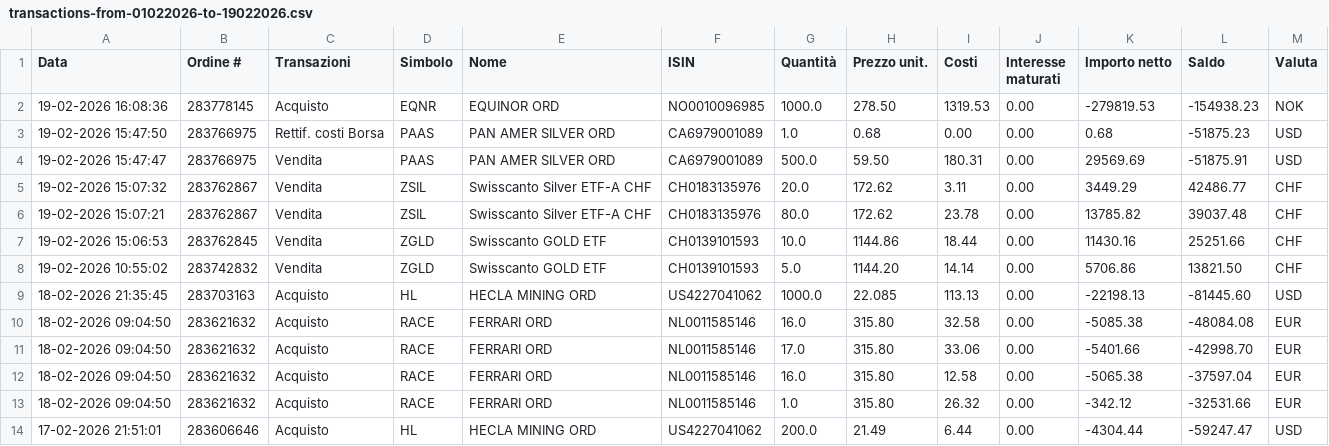
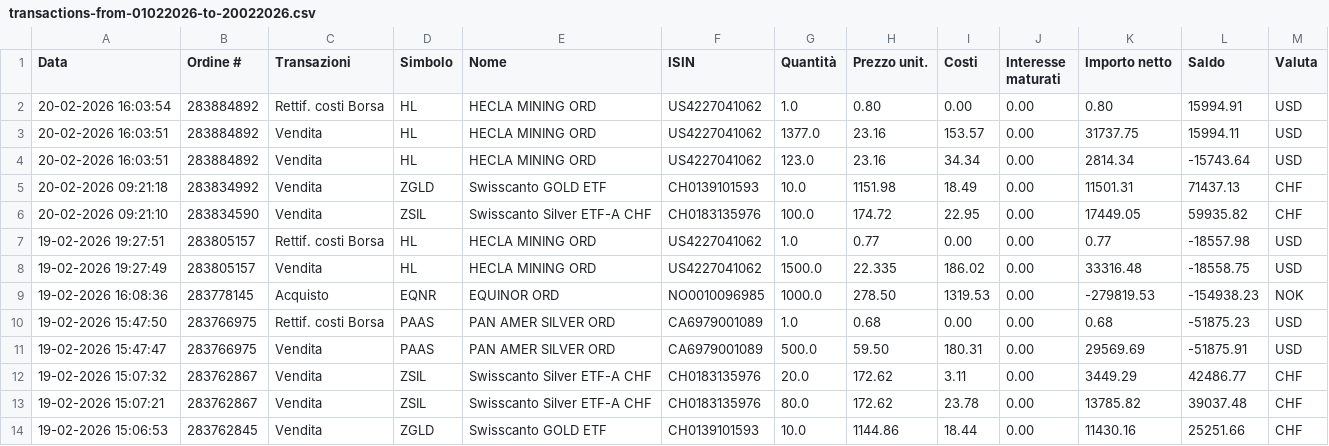
Before and after one commit to rressi/my-portfolio-notebooks, a CSV file: data/transactions-from-01022026-to-20022026.csv (was data/transactions-from-01022026-to-19022026.csv), drawn as a sheet; only a part is shown; the shorter side is filled out with more unchanged rows; the diff names each change by its address in the sheet, - before the commit and + after, or states it on an @@ line.

```diff
--- a/data/transactions-from-01022026-to-19022026.csv
+++ b/data/transactions-from-01022026-to-20022026.csv
+row 2: 20-02-2026 16:03:54 | 283884892 | Rettif. costi Borsa | HL | HECLA MINING ORD | US4227041062 | 1.0 | 0.80 | 0.00 | 0.00 | 0.80 | 15994.91 | USD
+row 3: 20-02-2026 16:03:51 | 283884892 | Vendita | HL | HECLA MINING ORD | US4227041062 | 1377.0 | 23.16 | 153.57 | 0.00 | 31737.75 | 15994.11 | USD
+row 4: 20-02-2026 16:03:51 | 283884892 | Vendita | HL | HECLA MINING ORD | US4227041062 | 123.0 | 23.16 | 34.34 | 0.00 | 2814.34 | -15743.64 | USD
+row 5: 20-02-2026 09:21:18 | 283834992 | Vendita | ZGLD | Swisscanto GOLD ETF | CH0139101593 | 10.0 | 1151.98 | 18.49 | 0.00 | 11501.31 | 71437.13 | CHF
+row 6: 20-02-2026 09:21:10 | 283834590 | Vendita | ZSIL | Swisscanto Silver ETF-A CHF | CH0183135976 | 100.0 | 174.72 | 22.95 | 0.00 | 17449.05 | 59935.82 | CHF
+row 7: 19-02-2026 19:27:51 | 283805157 | Rettif. costi Borsa | HL | HECLA MINING ORD | US4227041062 | 1.0 | 0.77 | 0.00 | 0.00 | 0.77 | -18557.98 | USD
+row 8: 19-02-2026 19:27:49 | 283805157 | Vendita | HL | HECLA MINING ORD | US4227041062 | 1500.0 | 22.335 | 186.02 | 0.00 | 33316.48 | -18558.75 | USD
```
Also changed, not shown: 49 other files.
